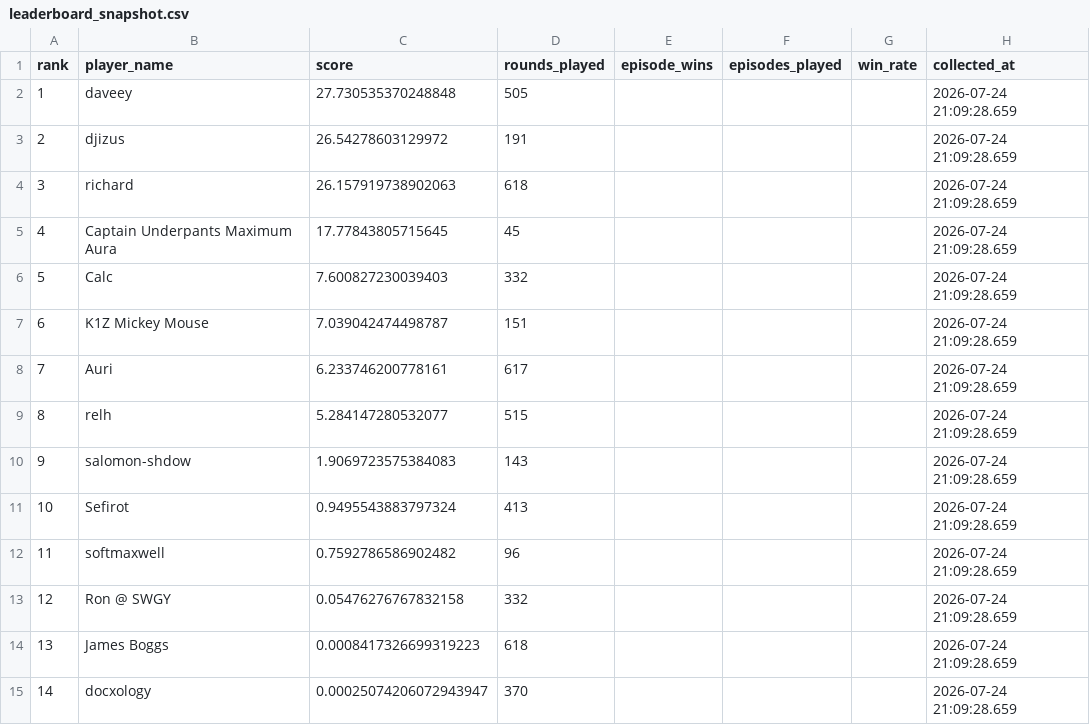
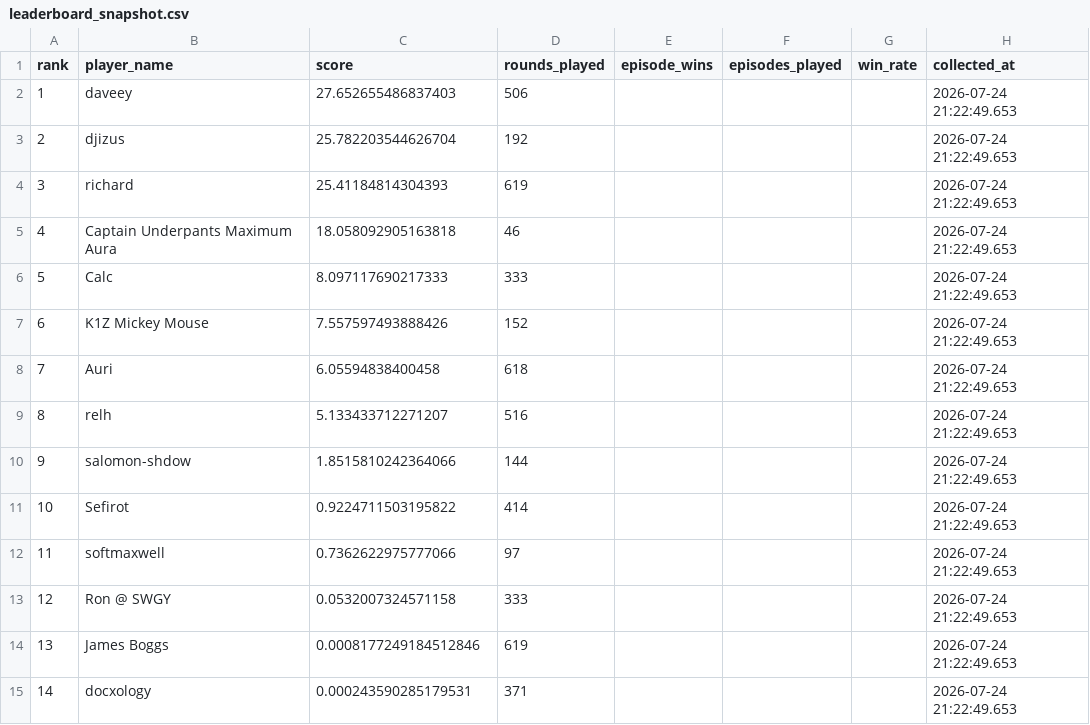
Before and after one commit to welttowelt/proxywar-coworld-starter, a CSV file: data/analysis/leaderboard_snapshot.csv, drawn as a sheet.

Commit message:
Refresh Proxy War dashboard data

```diff
--- a/data/analysis/leaderboard_snapshot.csv
+++ b/data/analysis/leaderboard_snapshot.csv
@@ -1,15 +1,15 @@
 rank,player_name,score,rounds_played,episode_wins,episodes_played,win_rate,collected_at
-1,daveey,27.730535370248848,505,,,,2026-07-24 21:09:28.659
-2,djizus,26.54278603129972,191,,,,2026-07-24 21:09:28.659
-3,richard,26.157919738902063,618,,,,2026-07-24 21:09:28.659
-4,Captain Underpants Maximum Aura,17.77843805715645,45,,,,2026-07-24 21:09:28.659
-5,Calc,7.600827230039403,332,,,,2026-07-24 21:09:28.659
-6,K1Z Mickey Mouse,7.039042474498787,151,,,,2026-07-24 21:09:28.659
-7,Auri,6.233746200778161,617,,,,2026-07-24 21:09:28.659
-8,relh,5.284147280532077,515,,,,2026-07-24 21:09:28.659
-9,salomon-shdow,1.9069723575384083,143,,,,2026-07-24 21:09:28.659
-10,Sefirot,0.9495543883797324,413,,,,2026-07-24 21:09:28.659
-11,softmaxwell,0.7592786586902482,96,,,,2026-07-24 21:09:28.659
-12,Ron @ SWGY,0.05476276767832158,332,,,,2026-07-24 21:09:28.659
-13,James Boggs,0.0008417326699319223,618,,,,2026-07-24 21:09:28.659
-14,docxology,0.00025074206072943947,370,,,,2026-07-24 21:09:28.659
+1,daveey,27.652655486837403,506,,,,2026-07-24 21:22:49.653
+2,djizus,25.782203544626704,192,,,,2026-07-24 21:22:49.653
+3,richard,25.41184814304393,619,,,,2026-07-24 21:22:49.653
+4,Captain Underpants Maximum Aura,18.058092905163818,46,,,,2026-07-24 21:22:49.653
+5,Calc,8.097117690217333,333,,,,2026-07-24 21:22:49.653
+6,K1Z Mickey Mouse,7.557597493888426,152,,,,2026-07-24 21:22:49.653
+7,Auri,6.05594838400458,618,,,,2026-07-24 21:22:49.653
+8,relh,5.133433712271207,516,,,,2026-07-24 21:22:49.653
+9,salomon-shdow,1.8515810242364066,144,,,,2026-07-24 21:22:49.653
+10,Sefirot,0.9224711503195822,414,,,,2026-07-24 21:22:49.653
+11,softmaxwell,0.7362622975777066,97,,,,2026-07-24 21:22:49.653
+12,Ron @ SWGY,0.0532007324571158,333,,,,2026-07-24 21:22:49.653
+13,James Boggs,0.0008177249184512846,619,,,,2026-07-24 21:22:49.653
+14,docxology,0.000243590285179531,371,,,,2026-07-24 21:22:49.653
```
Also changed, not shown: 12 other files.
